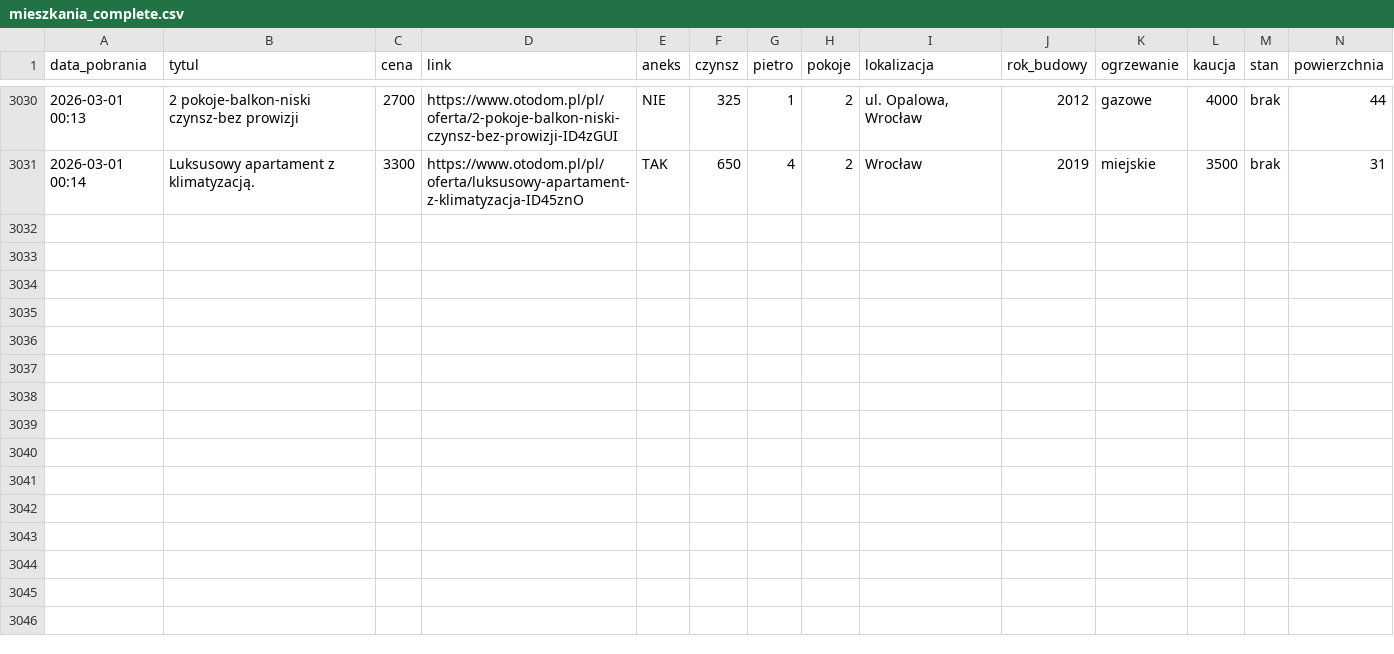
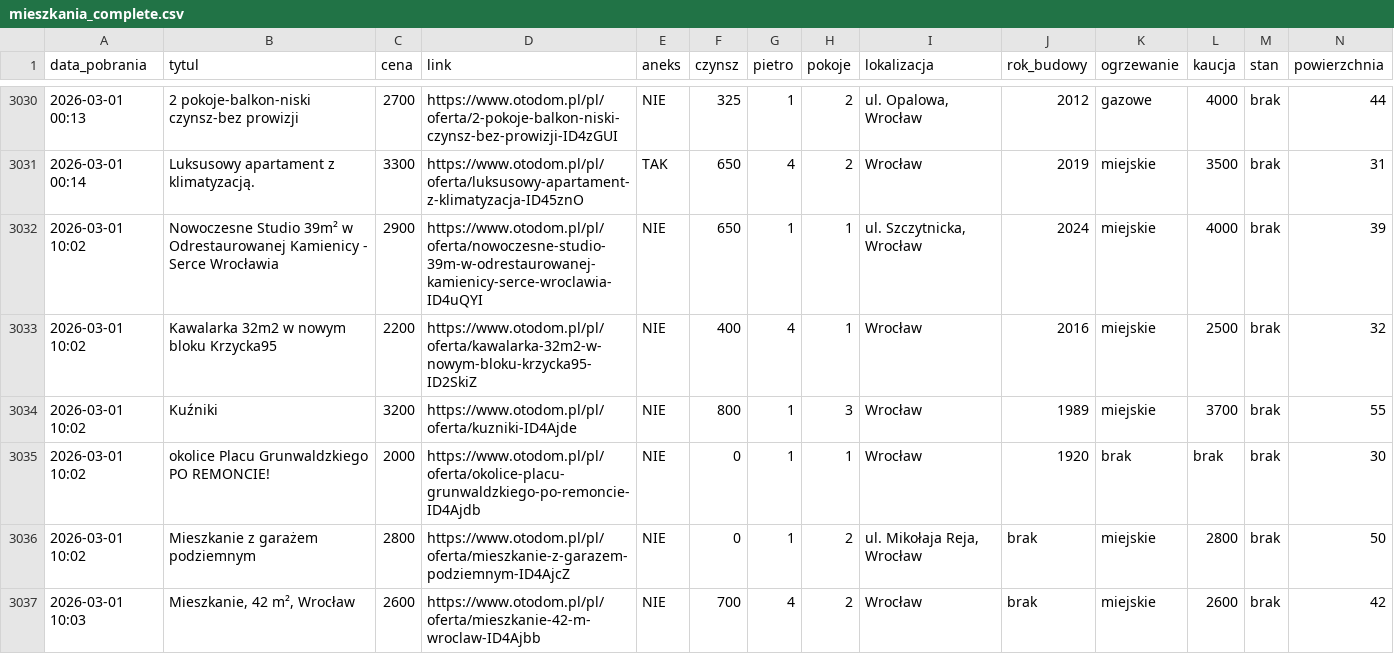
Before and after one commit to krybojda/scraping_wro, a CSV file: mieszkania_complete.csv, drawn as a sheet; only a part is shown, gaps mark what is left out; rows hold the shown columns only; the diff names each change by its address in the sheet, - before the commit and + after, or states it on an @@ line.

```diff
--- a/mieszkania_complete.csv
+++ b/mieszkania_complete.csv
+row 3032: 2026-03-01 10:02 | Nowoczesne Studio 39m² w Odrestaurowanej Kamienicy - Serce Wrocławia | 2900 | https://www.otodom.pl/pl/oferta/nowoczesne-studio-39m-w-odrestaurowanej-kamienicy-serce-wroclawia-ID4uQYI | NIE | 650 | 1 | 1 | ul. Szczytnicka, Wrocław | 2024 | miejskie | 4000 | brak | 39
+row 3033: 2026-03-01 10:02 | Kawalarka 32m2 w nowym bloku Krzycka95 | 2200 | https://www.otodom.pl/pl/oferta/kawalarka-32m2-w-nowym-bloku-krzycka95-ID2SkiZ | NIE | 400 | 4 | 1 | Wrocław | 2016 | miejskie | 2500 | brak | 32
+row 3034: 2026-03-01 10:02 | Kuźniki | 3200 | https://www.otodom.pl/pl/oferta/kuzniki-ID4Ajde | NIE | 800 | 1 | 3 | Wrocław | 1989 | miejskie | 3700 | brak | 55
+row 3035: 2026-03-01 10:02 | okolice Placu Grunwaldzkiego PO REMONCIE! | 2000 | https://www.otodom.pl/pl/oferta/okolice-placu-grunwaldzkiego-po-remoncie-ID4Ajdb | NIE | 0 | 1 | 1 | Wrocław | 1920 | brak | brak | brak | 30
+row 3036: 2026-03-01 10:02 | Mieszkanie z garażem podziemnym | 2800 | https://www.otodom.pl/pl/oferta/mieszkanie-z-garazem-podziemnym-ID4AjcZ | NIE | 0 | 1 | 2 | ul. Mikołaja Reja, Wrocław | brak | miejskie | 2800 | brak | 50
+row 3037: 2026-03-01 10:03 | Mieszkanie, 42 m², Wrocław | 2600 | https://www.otodom.pl/pl/oferta/mieszkanie-42-m-wroclaw-ID4Ajbb | NIE | 700 | 4 | 2 | Wrocław | brak | miejskie | 2600 | brak | 42
```
Also changed, not shown: 1 other file.
